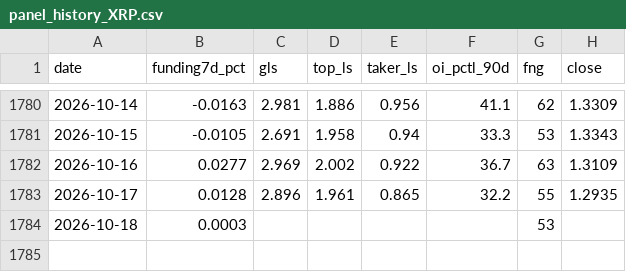
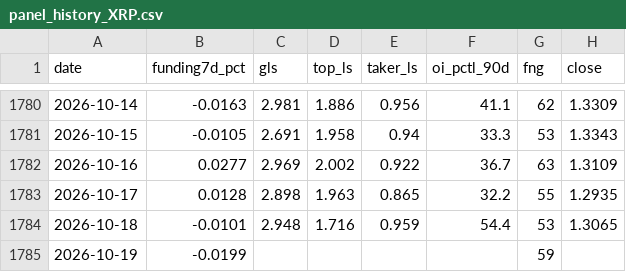
Before and after one commit to ronfi/tidemark, a CSV file: data/panel_history_XRP.csv, drawn as a sheet; only a part is shown, gaps mark what is left out.

```diff
--- a/data/panel_history_XRP.csv
+++ b/data/panel_history_XRP.csv
@@ -1782,3 +1782,4 @@ date,funding7d_pct,gls,top_ls,taker_ls,oi_pctl_90d,fng,close
 2026-10-16,0.0277,2.969,2.002,0.922,36.7,63,1.3109
-2026-10-17,0.0128,2.896,1.961,0.865,32.2,55,1.2935
-2026-10-18,0.0003,,,,,53,
+2026-10-17,0.0128,2.898,1.963,0.865,32.2,55,1.2935
+2026-10-18,-0.0101,2.948,1.716,0.959,54.4,53,1.3065
+2026-10-19,-0.0199,,,,,59,
```
Also changed, not shown: data/panel_history.csv, data/panel_history_BNB.csv, 13 other files.
